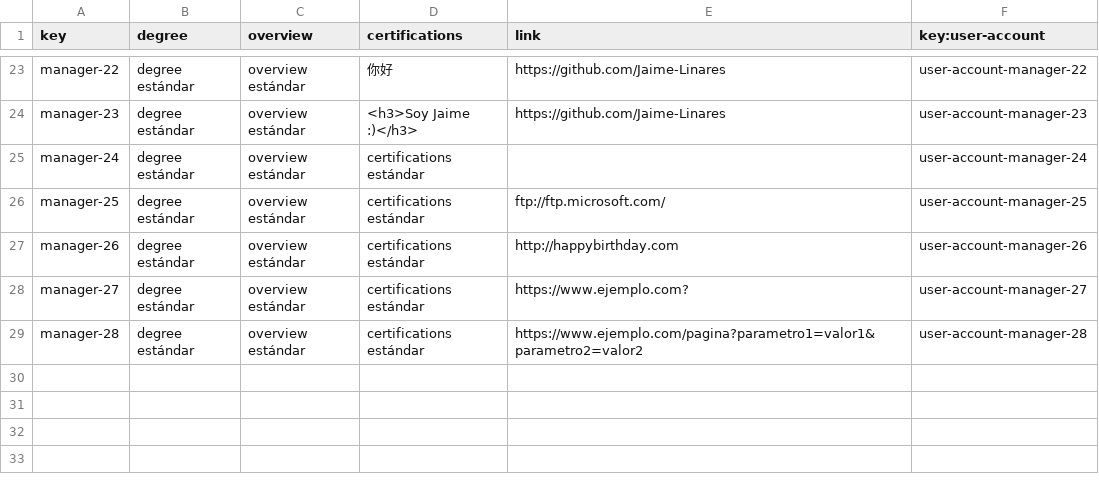
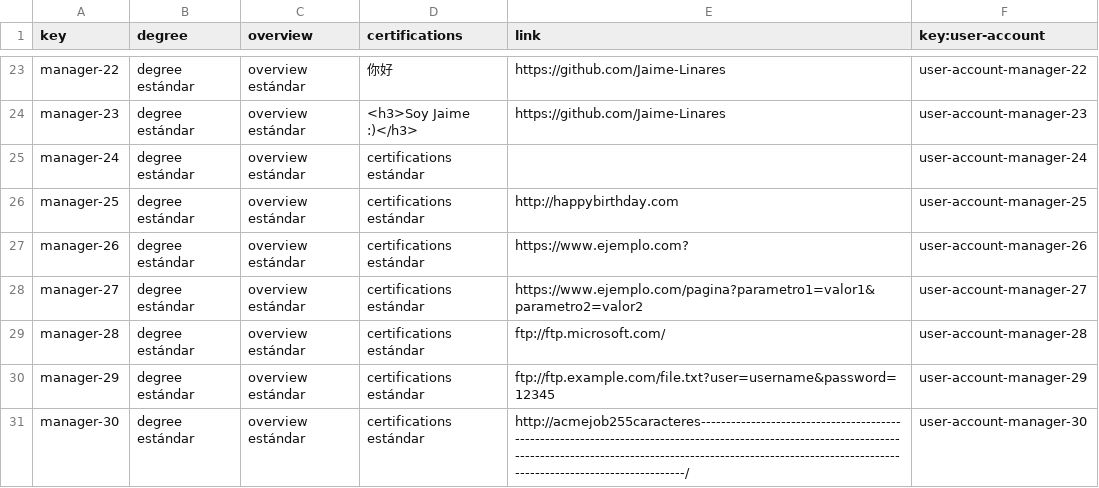
Before and after one commit to dedece65/Acme-SF-D01, a CSV file: src/main/webapp/WEB-INF/resources/sample-data/manager.csv, drawn as a sheet; only a part is shown, gaps mark what is left out.

Commit message:
[test] new manager sample data

```diff
--- a/src/main/webapp/WEB-INF/resources/sample-data/manager.csv
+++ b/src/main/webapp/WEB-INF/resources/sample-data/manager.csv
@@ -25,5 +25,7 @@ manager-23,degree estándar,overview estándar,<h3>Soy Jaime :)</h3>,https://git
 manager-24,degree estándar,overview estándar,certifications estándar,,user-account-manager-24
-manager-25,degree estándar,overview estándar,certifications estándar,ftp://ftp.microsoft.com/,user-account-manager-25
-manager-26,degree estándar,overview estándar,certifications estándar,http://happybirthday.com,user-account-manager-26
-manager-27,degree estándar,overview estándar,certifications estándar,https://www.ejemplo.com?,user-account-manager-27
-manager-28,degree estándar,overview estándar,certifications estándar,https://www.ejemplo.com/pagina?parametro1=valor1&parametro2=valor2,user-account-manager-28
+manager-25,degree estándar,overview estándar,certifications estándar,http://happybirthday.com,user-account-manager-25
+manager-26,degree estándar,overview estándar,certifications estándar,https://www.ejemplo.com?,user-account-manager-26
+manager-27,degree estándar,overview estándar,certifications estándar,https://www.ejemplo.com/pagina?parametro1=valor1&parametro2=valor2,user-account-manager-27
+manager-28,degree estándar,overview estándar,certifications estándar,ftp://ftp.microsoft.com/,user-account-manager-28
+manager-29,degree estándar,overview estándar,certifications estándar,ftp://ftp.example.com/file.txt?user=username&password=12345,user-account-manager-29
+manager-30,degree estándar,overview estándar,certifications estándar,http://acmejob255caracteres------------------------------------------------------------------------------------------------------------------------------------------------------------------------------------------------------------------------------------/,user-account-manager-30
```
Also changed, not shown: src/main/webapp/WEB-INF/resources/sample-data/user-account.csv.
